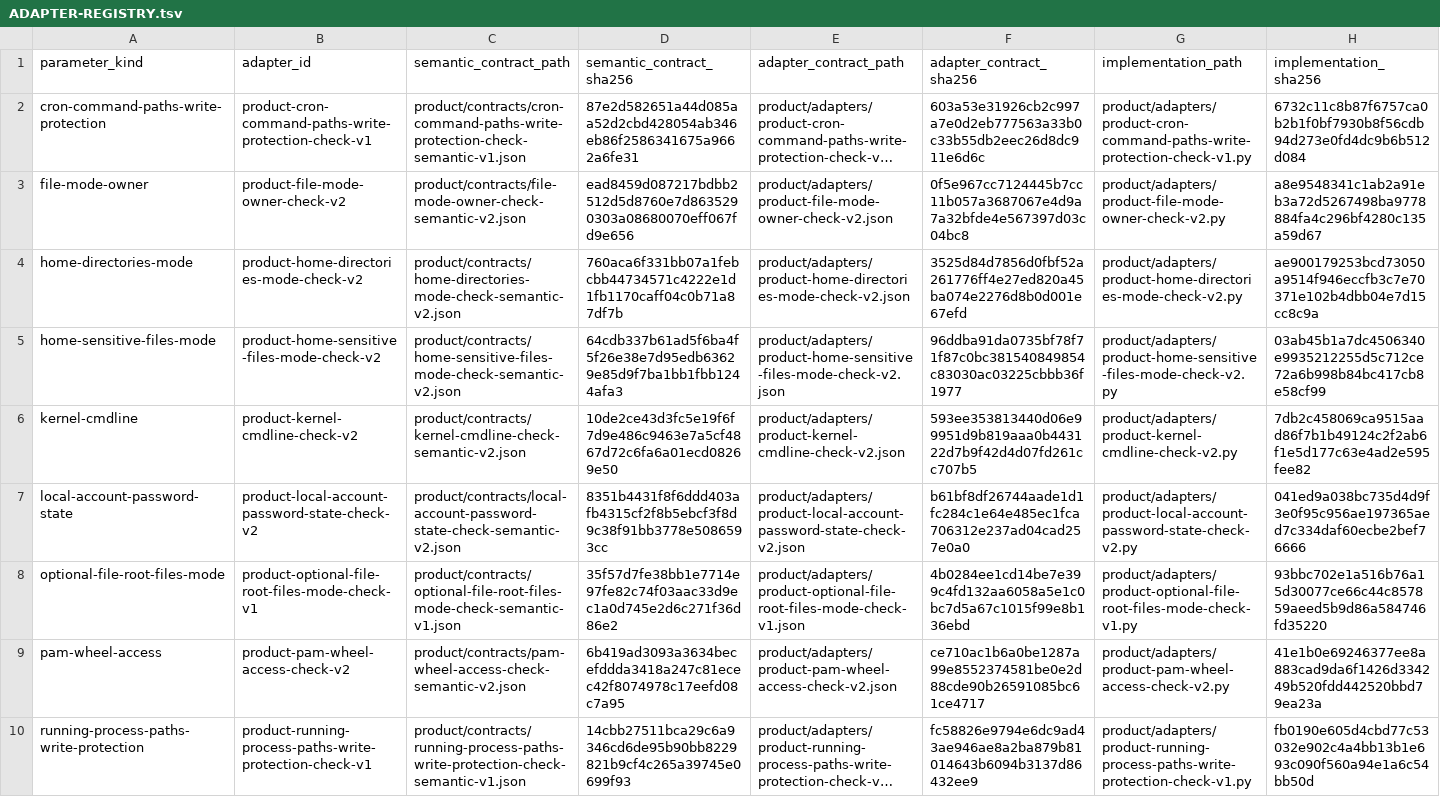
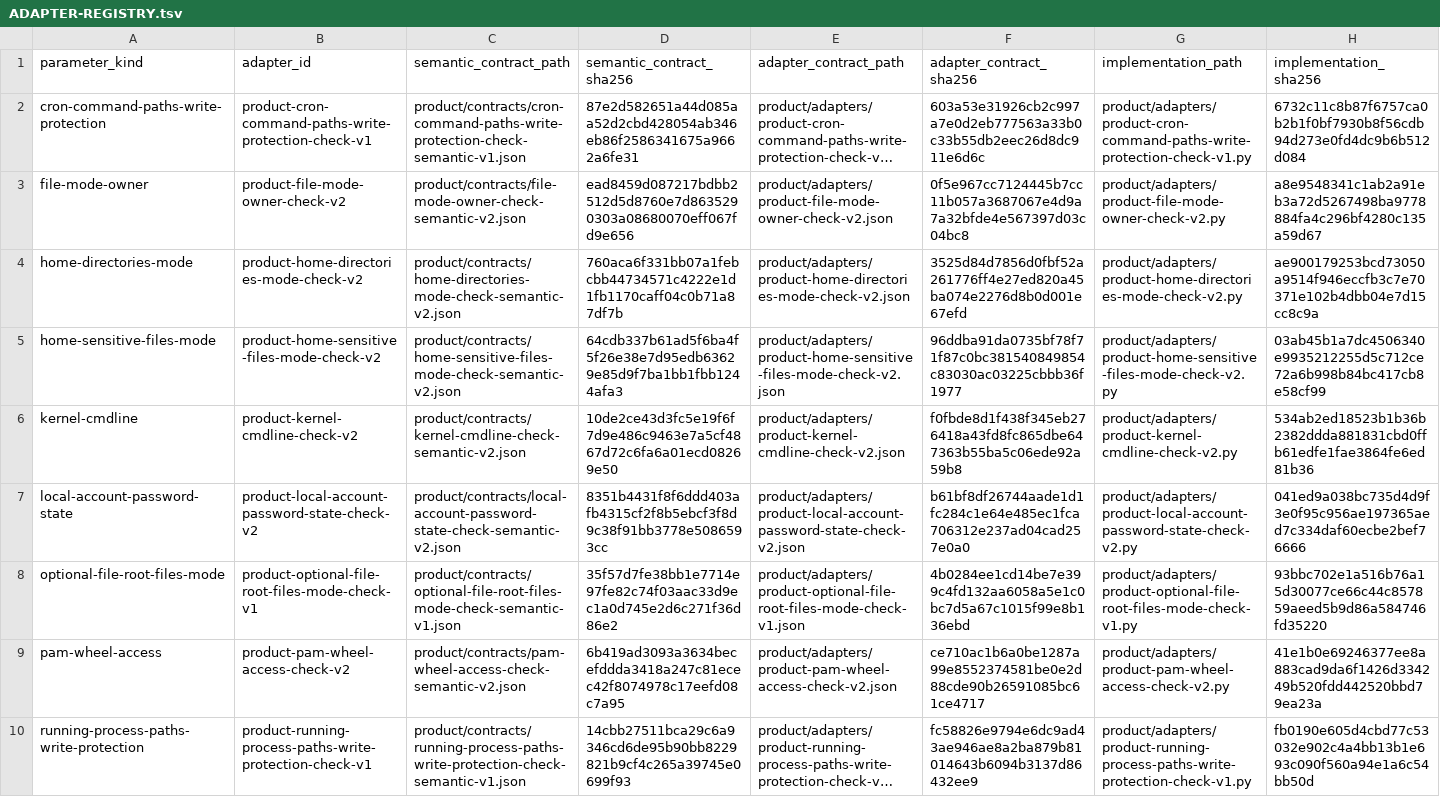
Before and after one commit to rasav65/SecureLinux-Policy, a TSV file: product/ADAPTER-REGISTRY.tsv, drawn as a sheet; only a part is shown; long unchanged cells end in ….

Commit message:
product: kernel-cmdline — отсутствие только по доказанному ENOENT (B-02)
Было: [[ ! -e /proc/cmdline ]] истинно при любой ошибке stat; ошибка,
отличная от ENOENT, при доступном родителе давала NOT_FOUND.

Стало: NOT_FOUND только при stat -c %F с текстом «No such file or
directory»; иная ошибка и висячая ссылка — ERROR cmdline:read-failed.
Тест ENAMETOOLONG до правки падал. Основание — регламент v26 §8.

```diff
--- a/product/ADAPTER-REGISTRY.tsv
+++ b/product/ADAPTER-REGISTRY.tsv
@@ -5,3 +5,3 @@ home-directories-mode	product-home-directories-mode-check-v2	product/contracts/h
 home-sensitive-files-mode	product-home-sensitive-files-mode-check-v2	product/contracts/home-sensitive-files-mode-check-semantic-v2.json	64cdb337b61ad5f6ba4f5f26e38e7d95edb63629e85d9f7ba1bb1fbb1244afa3	product/adapters/product-home-sensitive-files-mode-check-v2.json	96ddba91da0735bf78f71f87c0bc381540849854c83030ac03225cbbb36f1977	product/adapters/product-home-sensitive-files-mode-check-v2.py	03ab45b1a7dc4506340e9935212255d5c712ce72a6b998b84bc417cb8e58cf99
-kernel-cmdline	product-kernel-cmdline-check-v2	product/contracts/kernel-cmdline-check-semantic-v2.json	10de2ce43d3fc5e19f6f7d9e486c9463e7a5cf4867d72c6fa6a01ecd08269e50	product/adapters/product-kernel-cmdline-check-v2.json	593ee353813440d06e99951d9b819aaa0b443122d7b9f42d4d07fd261cc707b5	product/adapters/product-kernel-cmdline-check-v2.py	7db2c458069ca9515aad86f7b1b49124c2f2ab6f1e5d177c63e4ad2e595fee82
+kernel-cmdline	product-kernel-cmdline-check-v2	product/contracts/kernel-cmdline-check-semantic-v2.json	10de2ce43d3fc5e19f6f7d9e486c9463e7a5cf4867d72c6fa6a01ecd08269e50	product/adapters/product-kernel-cmdline-check-v2.json	f0fbde8d1f438f345eb276418a43fd8fc865dbe647363b55ba5c06ede92a59b8	product/adapters/product-kernel-cmdline-check-v2.py	534ab2ed18523b1b36b2382ddda881831cbd0ffb61edfe1fae3864fe6ed81b36
 local-account-password-state	product-local-account-password-state-check-v2	product/contracts/local-account-password-state-check-semantic-v2.json	8351b4431f8f6ddd403afb4315cf2f8b5ebcf3f8d9c38f91bb3778e5086593cc	product/adapters/product-local-account-password-state-check-v2.json	b61bf8df26744aade1d1fc284c1e64e485ec1fca706312e237ad04cad257e0a0	product/adapters/product-local-account-password-state-check-v2.py	041ed9a038bc735d4d9f3e0f95c956ae197365aed7c334daf60ecbe2bef76666
```
Also changed, not shown: 13 other files.
